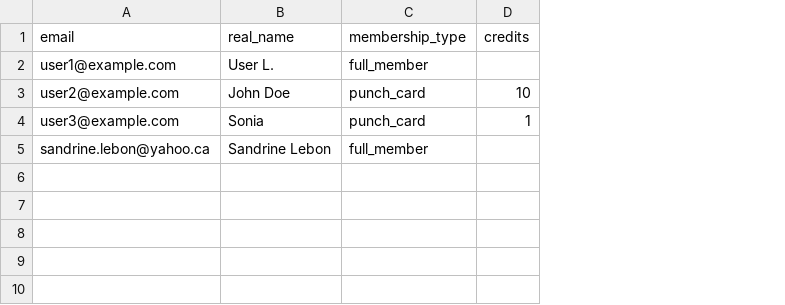
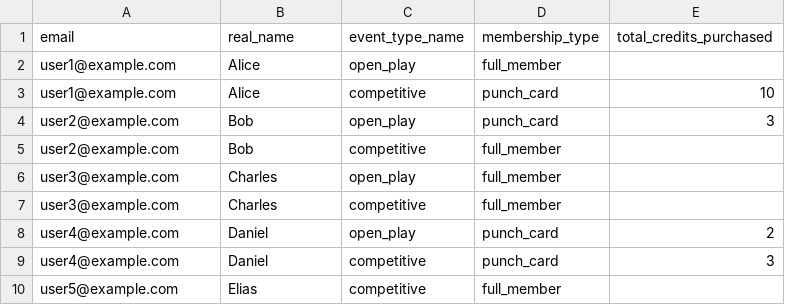
Before and after one commit to scalgary/apollo, a CSV file: my_app/data/whitelist.csv, drawn as a sheet; removed rows and columns are numbered as before the commit, all else as after; the diff names each change by its address in the sheet, - before the commit and + after, or states it on an @@ line.

```diff
--- a/my_app/data/whitelist.csv
+++ b/my_app/data/whitelist.csv
+column C (event_type_name), row 2: open_play; row 4: open_play; row 8: open_play
-column D (credits), rows 3-4: 10 | 1
+column E (total_credits_purchased), row 4: 3; row 8: 2
-B2 (real_name): User L.
+B2 (real_name): Alice
+row 3: user1@example.com | Alice | competitive | punch_card | 10
-B4 (real_name): John Doe
+B4 (real_name): Bob
+row 5: user2@example.com | Bob | competitive | full_member
+row 6: user3@example.com | Charles | open_play | full_member
+row 7: user3@example.com | Charles | competitive | full_member
-A8 (email): user3@example.com
+A8 (email): user4@example.com
-B8 (real_name): Sonia
+B8 (real_name): Daniel
-row 5: sandrine.lebon@yahoo.ca | Sandrine Lebon | full_member
+row 9: user4@example.com | Daniel | competitive | punch_card | 3
+row 10: user5@example.com | Elias | competitive | full_member
```
Also changed, not shown: 32 other files.
